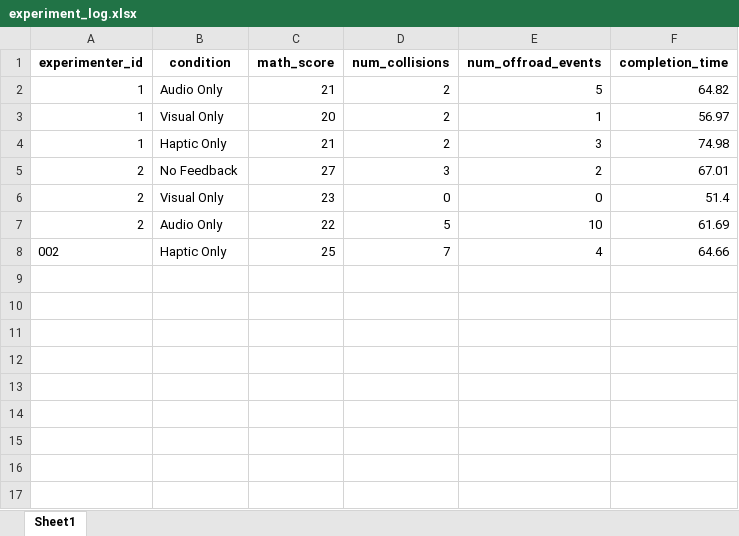
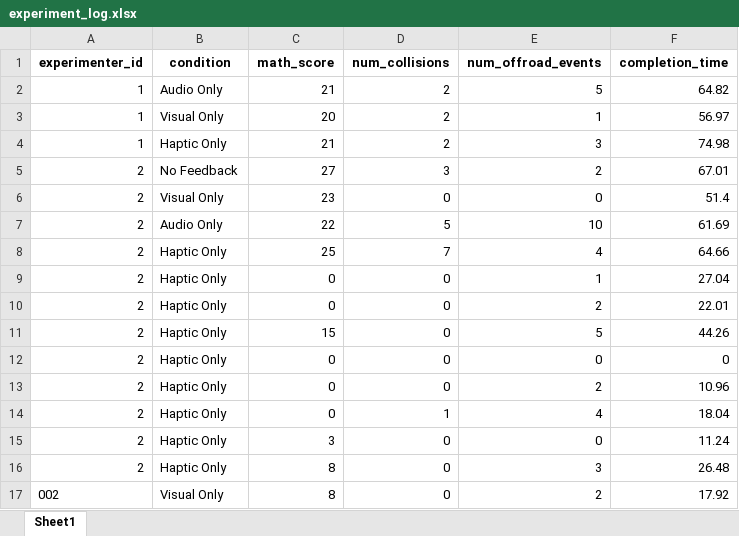
Before and after one commit to yeongha-shin/aem_drive, an Excel workbook: experiment_log.xlsx, sheet Sheet1, drawn as a sheet; values as stored, in another font and other column widths than the file's, no borders; the diff names each change by its address in the sheet, - before the commit and + after, or states it on an @@ line.

```diff
--- a/experiment_log.xlsx (sheet Sheet1)
+++ b/experiment_log.xlsx (sheet Sheet1)
-A8 (experimenter_id): 002
+A8 (experimenter_id): 2
+row 9: 2 | Haptic Only | 0 | 0 | 1 | 27.04
+row 10: 2 | Haptic Only | 0 | 0 | 2 | 22.01
+row 11: 2 | Haptic Only | 15 | 0 | 5 | 44.26
+row 12: 2 | Haptic Only | 0 | 0 | 0 | 0
+row 13: 2 | Haptic Only | 0 | 0 | 2 | 10.96
+row 14: 2 | Haptic Only | 0 | 1 | 4 | 18.04
+row 15: 2 | Haptic Only | 3 | 0 | 0 | 11.24
+row 16: 2 | Haptic Only | 8 | 0 | 3 | 26.48
+row 17: 002 | Visual Only | 8 | 0 | 2 | 17.92
```
Also changed, not shown: 2 other files.
